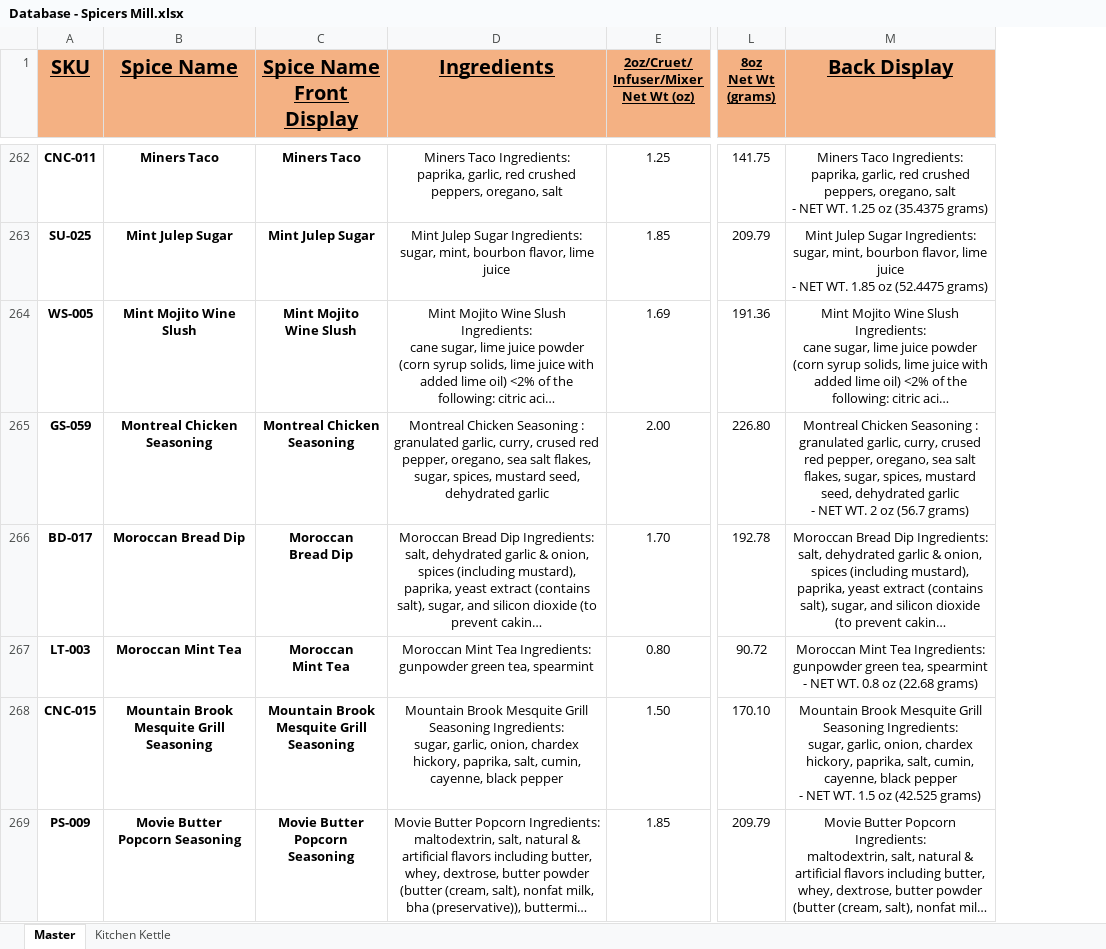
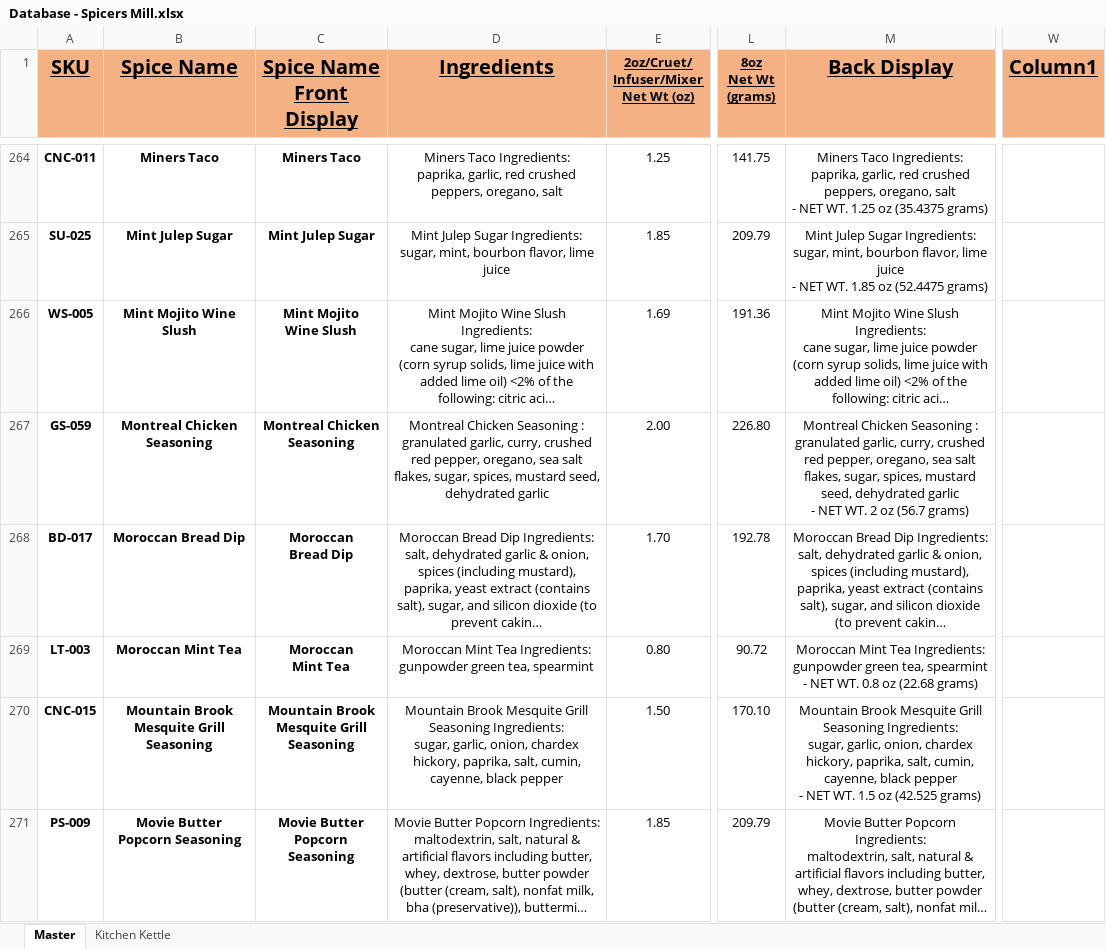
Before and after one commit to chadLinthicum/DATABASE-Spicers_Mill, an Excel workbook: Database - Spicers Mill.xlsx, sheet Master, drawn as a sheet; only a part is shown, gaps mark what is left out; long unchanged cells end in …; values as stored, in another font and other column widths than the file's, no borders; conditional formats and table styles not drawn; addresses are those after the commit; the diff covers the shown part only; the diff names each change by its address in the sheet, - before the commit and + after, or states it on an @@ line.

```diff
--- a/Database - Spicers Mill.xlsx (sheet Master)
+++ b/Database - Spicers Mill.xlsx (sheet Master)
+column W (Column1), empty
-D267 (Ingredients): …garlic, curry, crused red pepper,…
+D267 (Ingredients): …garlic, curry, crushed red pepper,…
-M267 (Back Display): …garlic, curry, crused red pepper,…
+M267 (Back Display): …garlic, curry, crushed red pepper,…
```
Also changed, not shown: 3 added rows and 68 edited cells elsewhere in this sheet, formulas that keep their value, Database - Spicers Mill - Copy.xlsx.
